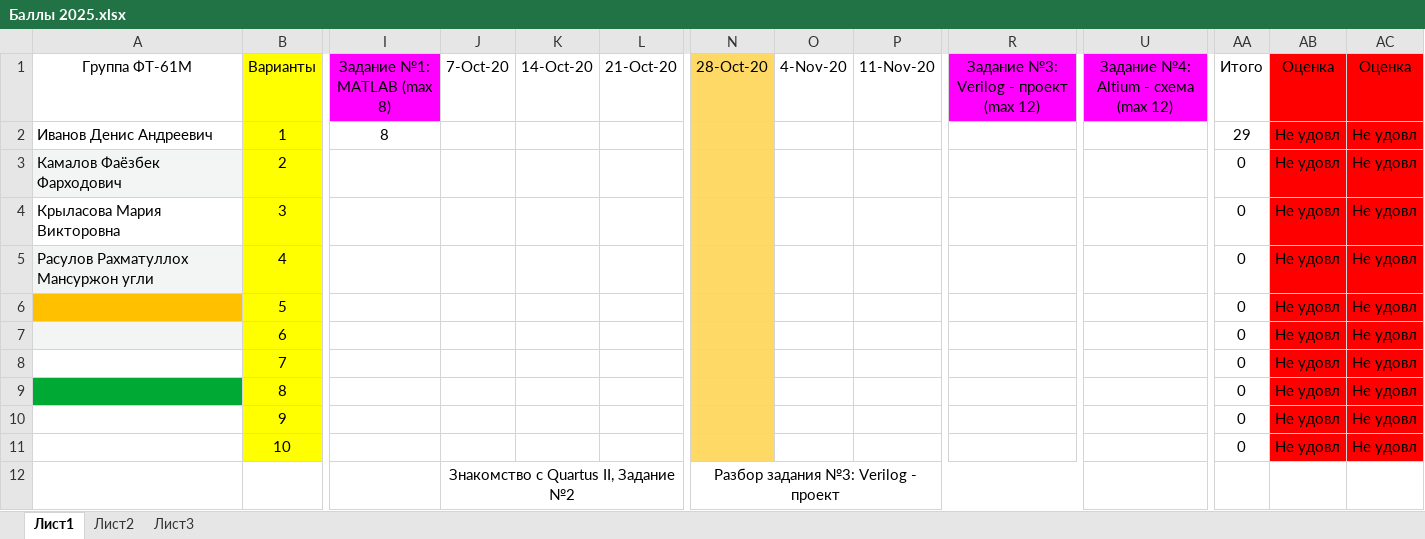
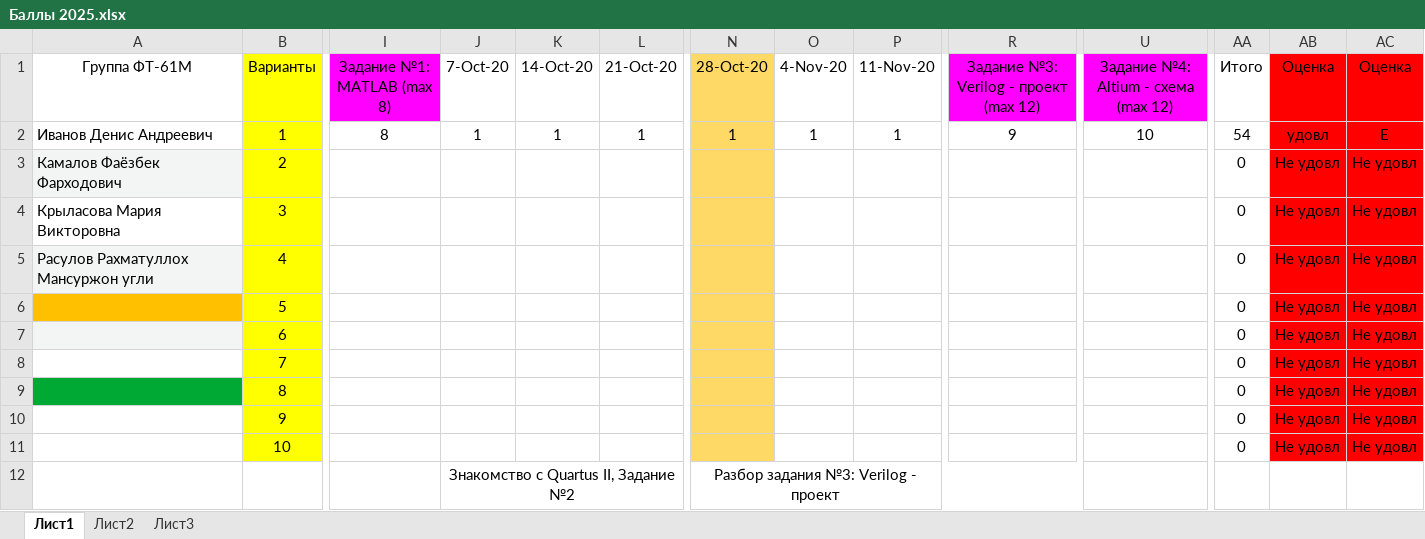
Before and after one commit to EpsLeonid/Student-2025, an Excel workbook: Баллы 2025.xlsx, sheet Лист1, drawn as a sheet; only a part is shown, gaps mark what is left out; values as stored, in another font and other column widths than the file's, no borders; conditional formats not drawn; the diff names each change by its address in the sheet, - before the commit and + after, or states it on an @@ line.

Commit message:
Обновление баллов

```diff
--- a/Баллы 2025.xlsx (sheet Лист1)
+++ b/Баллы 2025.xlsx (sheet Лист1)
-J2 (7-Oct-20): (empty)
+J2 (7-Oct-20): 1
-K2 (14-Oct-20): (empty)
+K2 (14-Oct-20): 1
-L2 (21-Oct-20): (empty)
+L2 (21-Oct-20): 1
-N2 (28-Oct-20): (empty)
+N2 (28-Oct-20): 1
-O2 (4-Nov-20): (empty)
+O2 (4-Nov-20): 1
-P2 (11-Nov-20): (empty)
+P2 (11-Nov-20): 1
-R2: (empty)
+R2: 9
-U2: (empty)
+U2: 10
-AA2 (Итого): 29
+AA2 (Итого): 54
-AB2 (Оценка): Не удовл
+AB2 (Оценка): удовл
-AC2 (Оценка): Не удовл
+AC2 (Оценка): E
```
